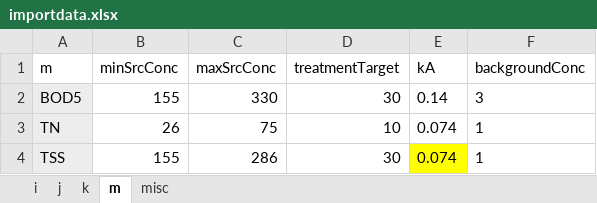
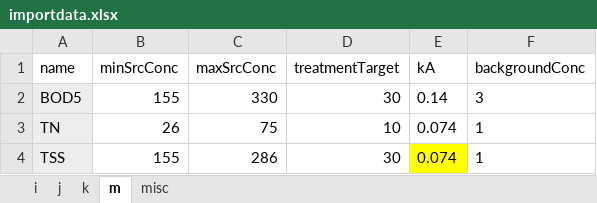
Before and after one commit to cyeow/cyeow.github.io, an Excel workbook: fyp/matlab/importdata.xlsx, sheet m, drawn as a sheet; values as stored, in another font and other column widths than the file's, no borders; the diff names each change by its address in the sheet, - before the commit and + after, or states it on an @@ line.

```diff
--- a/fyp/matlab/importdata.xlsx (sheet m)
+++ b/fyp/matlab/importdata.xlsx (sheet m)
-A1: m
+A1: name
```
Also changed, not shown: sheet i, sheet j, sheet k, 56 other files.
